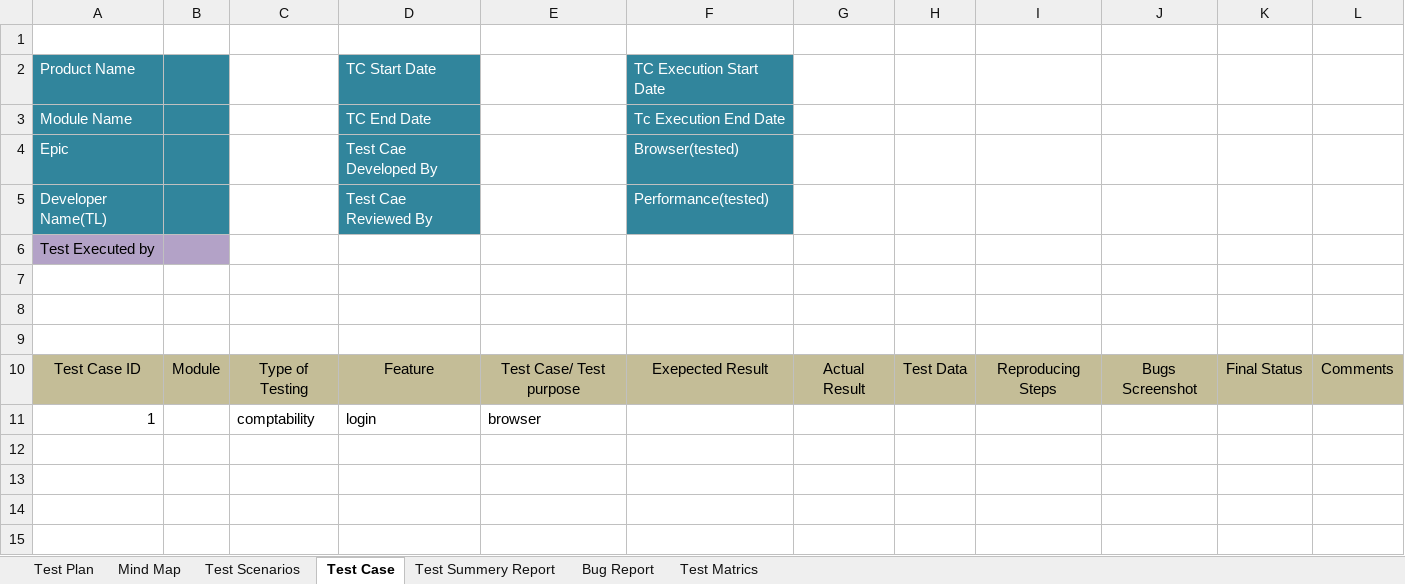
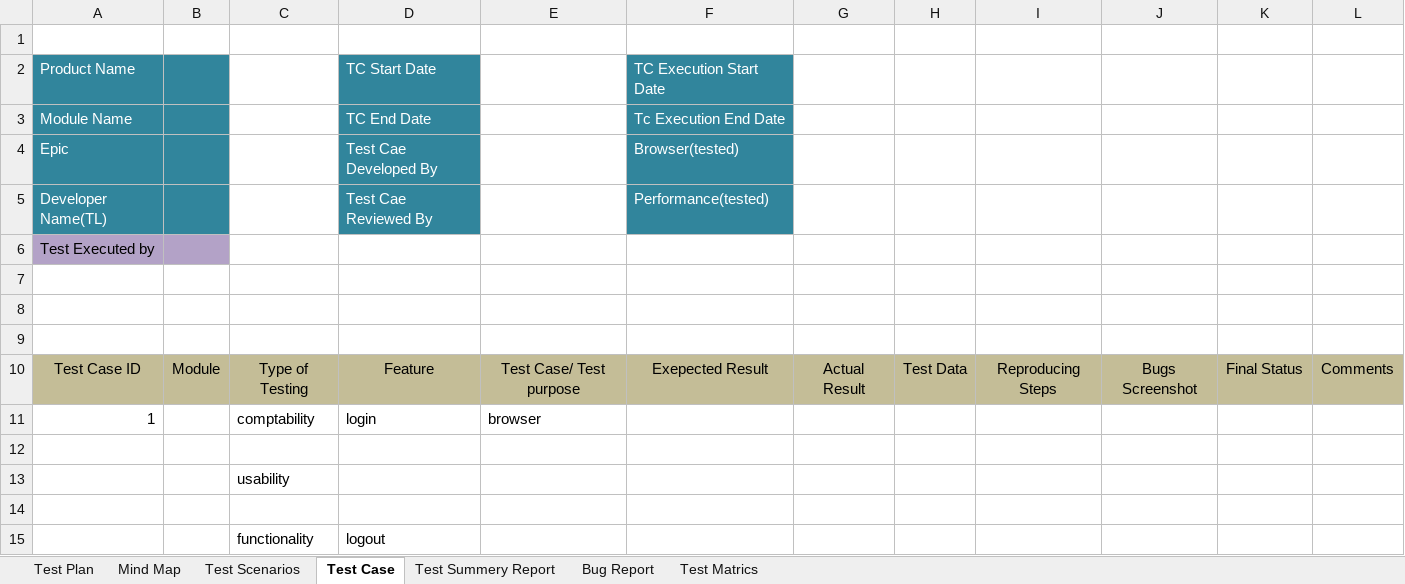
Before and after one commit to SuptiJoya1/First_TestCase, an Excel workbook: First Test Case.xlsx, sheet Test Case, drawn as a sheet; values as stored, in another font and other column widths than the file's, no borders; the diff names each change by its address in the sheet, - before the commit and + after, or states it on an @@ line.

Commit message:
test case

```diff
--- a/First Test Case.xlsx (sheet Test Case)
+++ b/First Test Case.xlsx (sheet Test Case)
+row 12: (empty)
+row 13:  |  | usability
+row 14: (empty)
+row 15:  |  | functionality | logout
```
